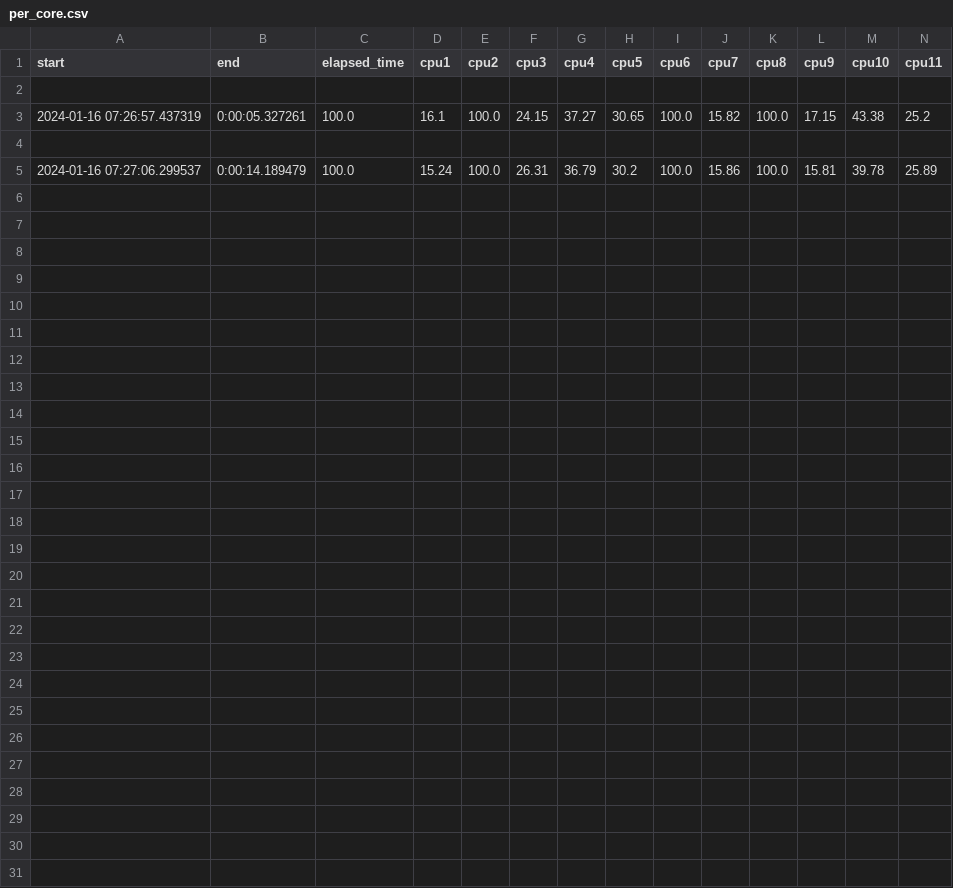
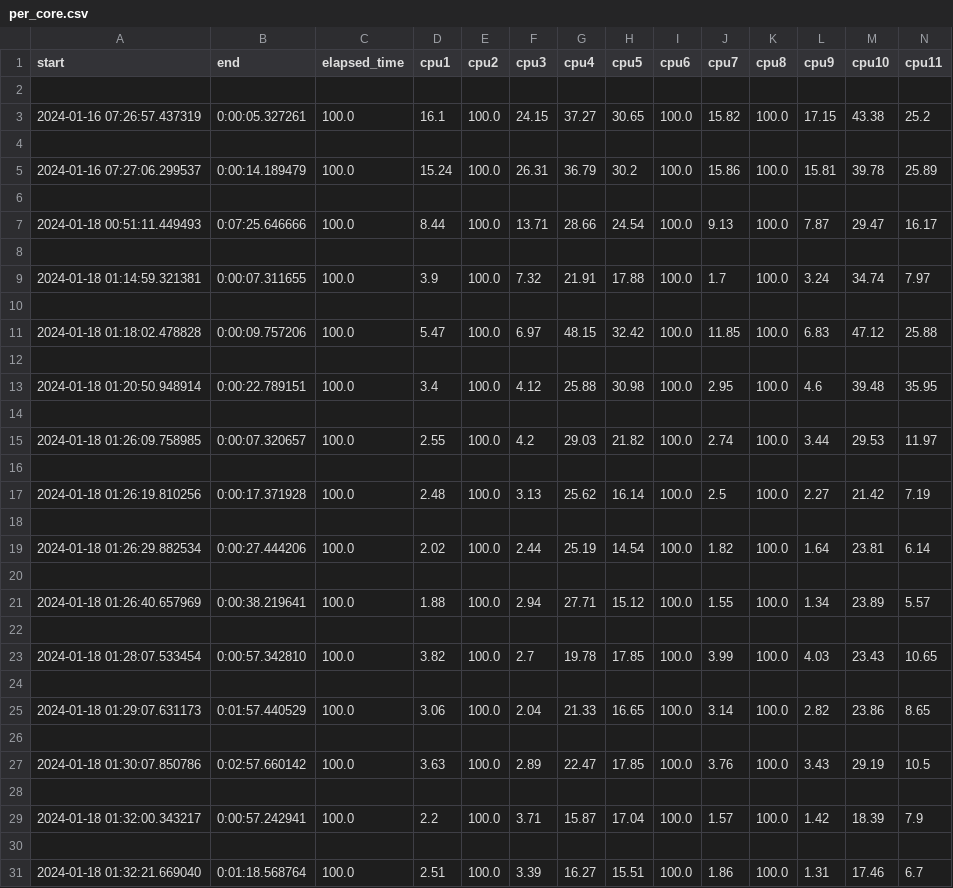
Before and after one commit to MariusAchitei/GUI-Resource-Monitor, a CSV file: exports/cpu/per_core.csv, drawn as a sheet; only a part is shown; rows hold the shown columns only; the diff names each change by its address in the sheet, - before the commit and + after, or states it on an @@ line.

```diff
--- a/exports/cpu/per_core.csv
+++ b/exports/cpu/per_core.csv
+row 6: (empty)
+row 7: 2024-01-18 00:51:11.449493 | 0:07:25.646666 | 100.0 | 8.44 | 100.0 | 13.71 | 28.66 | 24.54 | 100.0 | 9.13 | 100.0 | 7.87 | 29.47 | 16.17
+row 8: (empty)
+row 9: 2024-01-18 01:14:59.321381 | 0:00:07.311655 | 100.0 | 3.9 | 100.0 | 7.32 | 21.91 | 17.88 | 100.0 | 1.7 | 100.0 | 3.24 | 34.74 | 7.97
+row 10: (empty)
+row 11: 2024-01-18 01:18:02.478828 | 0:00:09.757206 | 100.0 | 5.47 | 100.0 | 6.97 | 48.15 | 32.42 | 100.0 | 11.85 | 100.0 | 6.83 | 47.12 | 25.88
+row 12: (empty)
+row 13: 2024-01-18 01:20:50.948914 | 0:00:22.789151 | 100.0 | 3.4 | 100.0 | 4.12 | 25.88 | 30.98 | 100.0 | 2.95 | 100.0 | 4.6 | 39.48 | 35.95
+row 14: (empty)
+row 15: 2024-01-18 01:26:09.758985 | 0:00:07.320657 | 100.0 | 2.55 | 100.0 | 4.2 | 29.03 | 21.82 | 100.0 | 2.74 | 100.0 | 3.44 | 29.53 | 11.97
+row 16: (empty)
+row 17: 2024-01-18 01:26:19.810256 | 0:00:17.371928 | 100.0 | 2.48 | 100.0 | 3.13 | 25.62 | 16.14 | 100.0 | 2.5 | 100.0 | 2.27 | 21.42 | 7.19
+row 18: (empty)
+row 19: 2024-01-18 01:26:29.882534 | 0:00:27.444206 | 100.0 | 2.02 | 100.0 | 2.44 | 25.19 | 14.54 | 100.0 | 1.82 | 100.0 | 1.64 | 23.81 | 6.14
+row 20: (empty)
+row 21: 2024-01-18 01:26:40.657969 | 0:00:38.219641 | 100.0 | 1.88 | 100.0 | 2.94 | 27.71 | 15.12 | 100.0 | 1.55 | 100.0 | 1.34 | 23.89 | 5.57
+row 22: (empty)
+row 23: 2024-01-18 01:28:07.533454 | 0:00:57.342810 | 100.0 | 3.82 | 100.0 | 2.7 | 19.78 | 17.85 | 100.0 | 3.99 | 100.0 | 4.03 | 23.43 | 10.65
+row 24: (empty)
+row 25: 2024-01-18 01:29:07.631173 | 0:01:57.440529 | 100.0 | 3.06 | 100.0 | 2.04 | 21.33 | 16.65 | 100.0 | 3.14 | 100.0 | 2.82 | 23.86 | 8.65
+row 26: (empty)
+row 27: 2024-01-18 01:30:07.850786 | 0:02:57.660142 | 100.0 | 3.63 | 100.0 | 2.89 | 22.47 | 17.85 | 100.0 | 3.76 | 100.0 | 3.43 | 29.19 | 10.5
+row 28: (empty)
+row 29: 2024-01-18 01:32:00.343217 | 0:00:57.242941 | 100.0 | 2.2 | 100.0 | 3.71 | 15.87 | 17.04 | 100.0 | 1.57 | 100.0 | 1.42 | 18.39 | 7.9
+row 30: (empty)
+row 31: 2024-01-18 01:32:21.669040 | 0:01:18.568764 | 100.0 | 2.51 | 100.0 | 3.39 | 16.27 | 15.51 | 100.0 | 1.86 | 100.0 | 1.31 | 17.46 | 6.7
```
Also changed, not shown: exports/disk/C.csv, exports/disk/D.csv, 13 other files.
